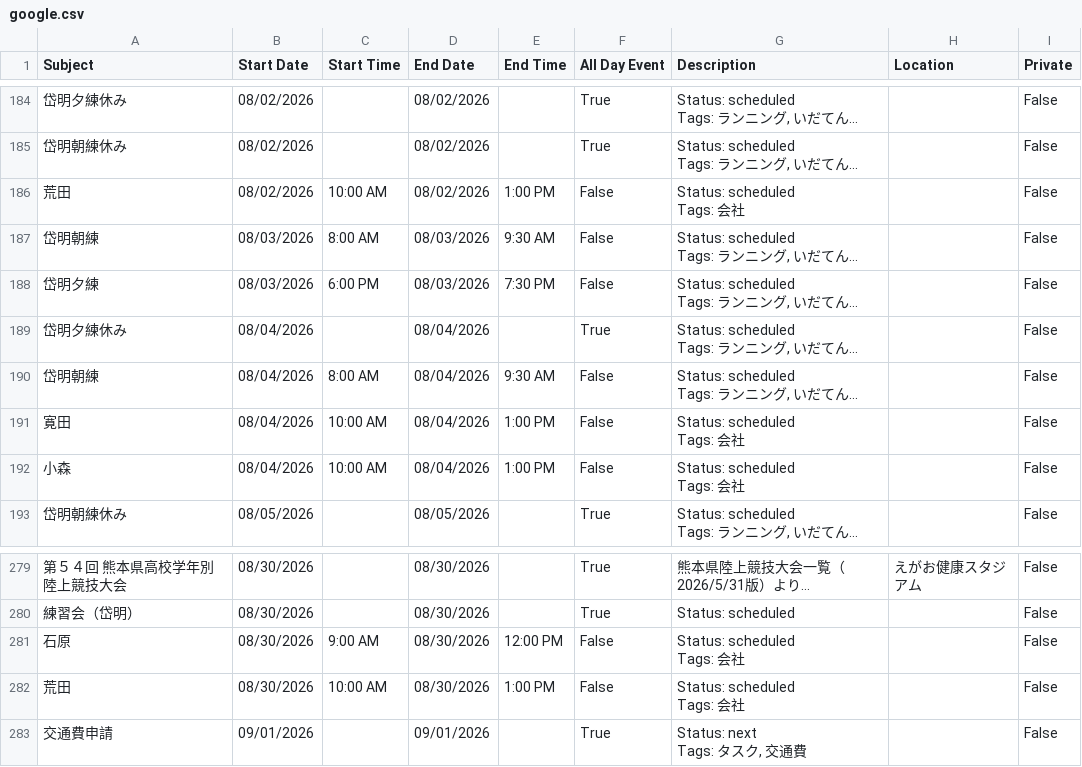
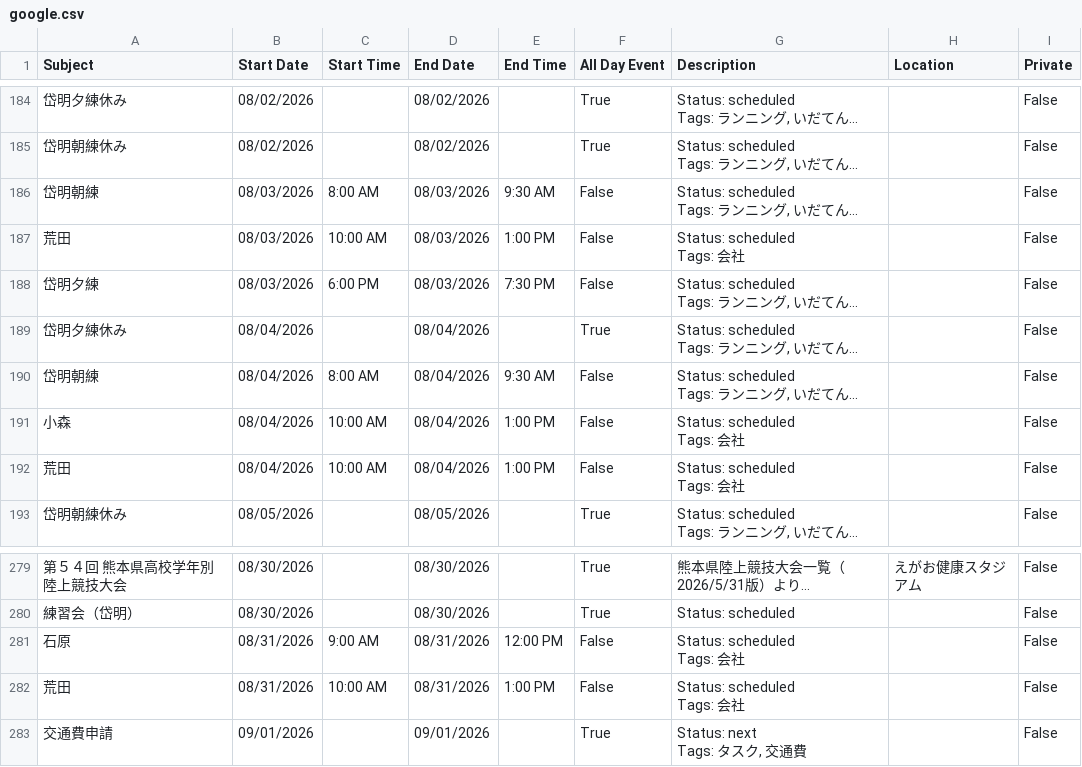
Before and after one commit to tatsuki-github/INBOX, a CSV file: out/2026/google.csv, drawn as a sheet; only a part is shown, gaps mark what is left out; long unchanged cells end in …; removed rows and columns are numbered as before the commit, all else as after; ↵ is a line break in a cell; the diff names each change by its address in the sheet, - before the commit and + after, or states it on an @@ line.

```diff
--- a/out/2026/google.csv
+++ b/out/2026/google.csv
-row 186: 荒田 | 08/02/2026 | 10:00 AM | 08/02/2026 | 1:00 PM | False | Status: scheduled ↵ Tags: 会社 |  | False
+row 187: 荒田 | 08/03/2026 | 10:00 AM | 08/03/2026 | 1:00 PM | False | Status: scheduled ↵ Tags: 会社 |  | False
-row 191: 寛田 | 08/04/2026 | 10:00 AM | 08/04/2026 | 1:00 PM | False | Status: scheduled ↵ Tags: 会社 |  | False
+row 192: 荒田 | 08/04/2026 | 10:00 AM | 08/04/2026 | 1:00 PM | False | Status: scheduled ↵ Tags: 会社 |  | False
-B281:B282 (Start Date): 08/30/2026
+B281:B282 (Start Date): 08/31/2026
-D281:D282 (End Date): 08/30/2026
+D281:D282 (End Date): 08/31/2026
```
Also changed, not shown: out/2026/notion.csv, out/2026/source.csv, 4 other files.
